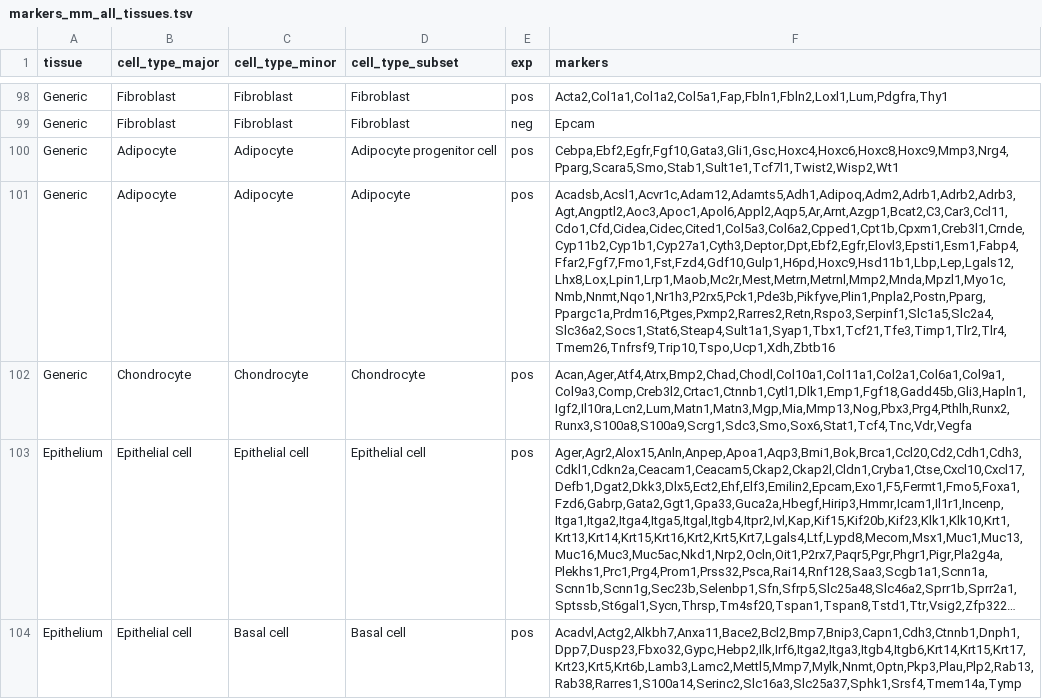
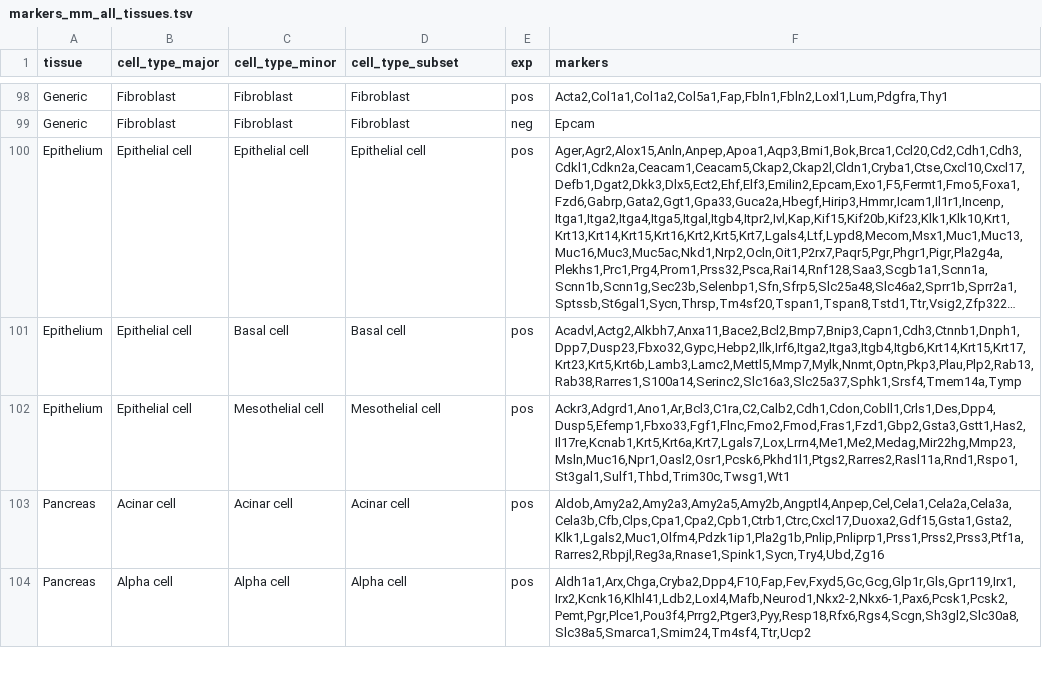
Before and after one commit to combio-dku/HiCAT, a TSV file: markers_mm_all_tissues.tsv, drawn as a sheet; only a part is shown, gaps mark what is left out; the shorter side is filled out with more unchanged rows; long unchanged cells end in …; the diff names each change by its address in the sheet, - before the commit and + after, or states it on an @@ line.

```diff
--- a/markers_mm_all_tissues.tsv
+++ b/markers_mm_all_tissues.tsv
-row 100: Generic | Adipocyte | Adipocyte | Adipocyte progenitor cell | pos | Cebpa,Ebf2,Egfr,Fgf10,Gata3,Gli1,Gsc,Hoxc4,Hoxc6,Hoxc8,Hoxc9,Mmp3,Nrg4,Pparg,Scara5,Smo,Stab1,Sult1e1,Tcf7l1,Twist2,Wisp2,Wt1
-row 101: Generic | Adipocyte | Adipocyte | Adipocyte | pos | Acadsb,Acsl1,Acvr1c,Adam12,Adamts5,Adh1,Adipoq,Adm2,Adrb1,Adrb2,Adrb3,Agt,Angptl2,Aoc3,Apoc1,Apol6,Appl2,Aqp5,Ar,Arnt,Azgp1,Bcat2,C3,Car3,Ccl11,Cdo1,Cfd,Cidea,Cidec,Cited1,Col5a3,Col6a2,Cpped1,Cpt1b,Cpxm1,Creb3l1,Crnde,Cyp11b2,Cyp1b1,Cyp27a1,Cyth3,Deptor,Dpt,Ebf2,Egfr,Elovl3,Epsti1,Esm1,Fabp4,Ffar2,Fgf7,Fmo1,Fst,Fzd4,Gdf10,Gulp1,H6pd,Hoxc9,Hsd11b1,Lbp,Lep,Lgals12,Lhx8,Lox,Lpin1,Lrp1,Maob,Mc2r,Mest,Metrn,Metrnl,Mmp2,Mnda,Mpzl1,Myo1c,Nmb,Nnmt,Nqo1,Nr1h3,P2rx5,Pck1,Pde3b,Pikfyve,Plin1,Pnpla2,Postn,Pparg,Ppargc1a,Prdm16,Ptges,Pxmp2,Rarres2,Retn,Rspo3,Serpinf1,Slc1a5,Slc2a4,Slc36a2,Socs1,Stat6,Steap4,Sult1a1,Syap1,Tbx1,Tcf21,Tfe3,Timp1,Tlr2,Tlr4,Tmem26,Tnfrsf9,Trip10,Tspo,Ucp1,Xdh,Zbtb16
-row 102: Generic | Chondrocyte | Chondrocyte | Chondrocyte | pos | Acan,Ager,Atf4,Atrx,Bmp2,Chad,Chodl,Col10a1,Col11a1,Col2a1,Col6a1,Col9a1,Col9a3,Comp,Creb3l2,Crtac1,Ctnnb1,Cytl1,Dlk1,Emp1,Fgf18,Gadd45b,Gli3,Hapln1,Igf2,Il10ra,Lcn2,Lum,Matn1,Matn3,Mgp,Mia,Mmp13,Nog,Pbx3,Prg4,Pthlh,Runx2,Runx3,S100a8,S100a9,Scrg1,Sdc3,Smo,Sox6,Stat1,Tcf4,Tnc,Vdr,Vegfa
```
Also changed, not shown: markers_hs_all_tissues.tsv.
